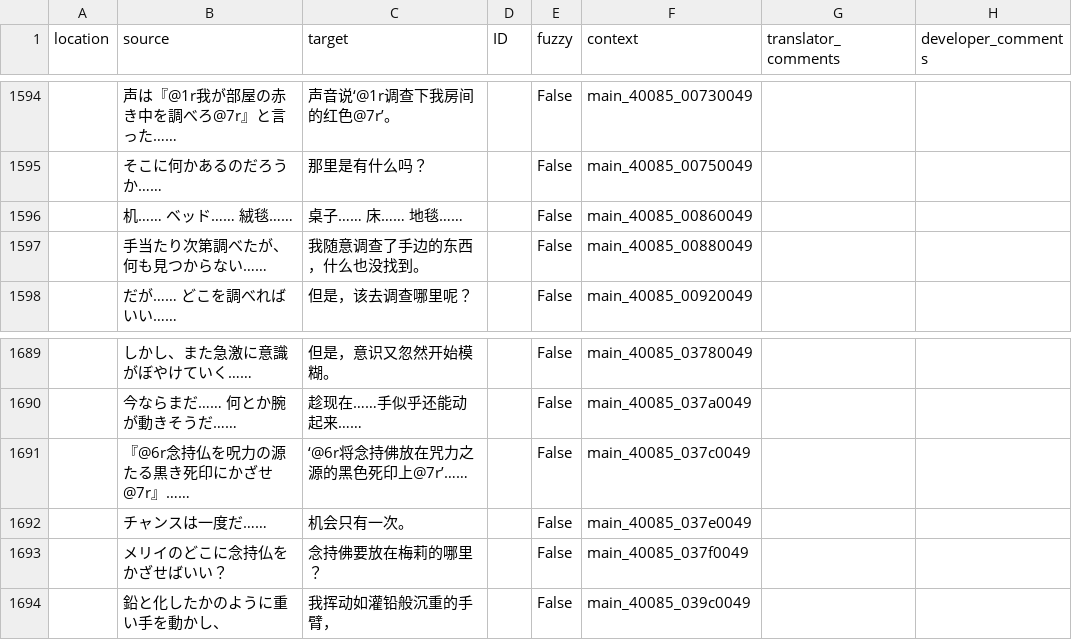
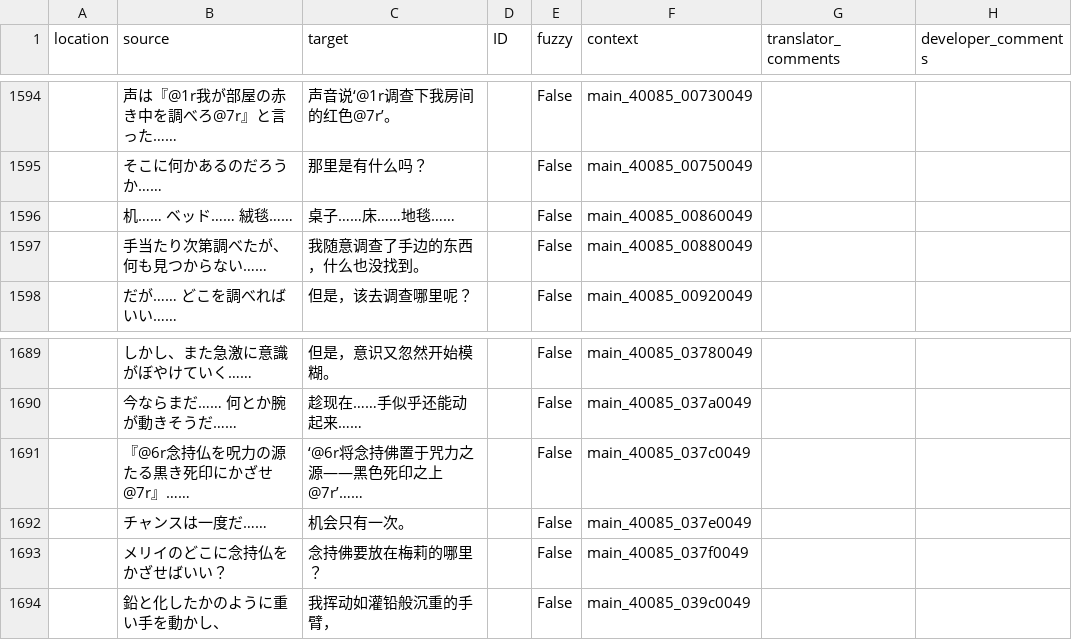
Before and after one commit to 999maip/shiin_test, a CSV file: text/chapter5_cn.csv, drawn as a sheet; only a part is shown, gaps mark what is left out.

```diff
--- a/text/chapter5_cn.csv
+++ b/text/chapter5_cn.csv
@@ -1595,3 +1595,3 @@
 "","そこに何かあるのだろうか……","那里是有什么吗？","","False","main_40085_00750049","",""
-"","机……　ベッド……　絨毯……","桌子…… 床…… 地毯……","","False","main_40085_00860049","",""
+"","机……　ベッド……　絨毯……","桌子……床……地毯……","","False","main_40085_00860049","",""
 "","手当たり次第調べたが、何も見つからない……","我随意调查了手边的东西，什么也没找到。","","False","main_40085_00880049","",""
@@ -1690,3 +1690,3 @@
 "","今ならまだ……　何とか腕が動きそうだ……","趁现在……手似乎还能动起来……","","False","main_40085_037a0049","",""
-"","『@6r念持仏を呪力の源たる黒き死印にかざせ@7r』……","‘@6r将念持佛放在咒力之源的黑色死印上@7r’……","","False","main_40085_037c0049","",""
+"","『@6r念持仏を呪力の源たる黒き死印にかざせ@7r』……","‘@6r将念持佛置于咒力之源——黑色死印之上@7r’……","","False","main_40085_037c0049","",""
 "","チャンスは一度だ……","机会只有一次。","","False","main_40085_037e0049","",""
```
Also changed, not shown: text/chapter3_cn.csv, text/map_cn.csv, 3 other files.
